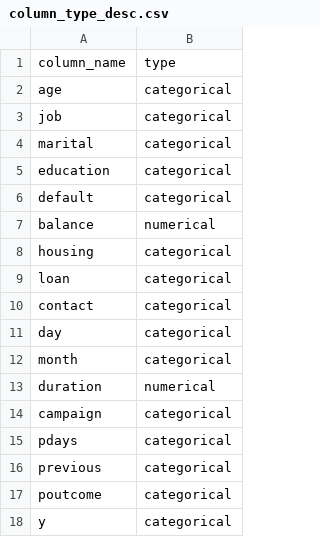
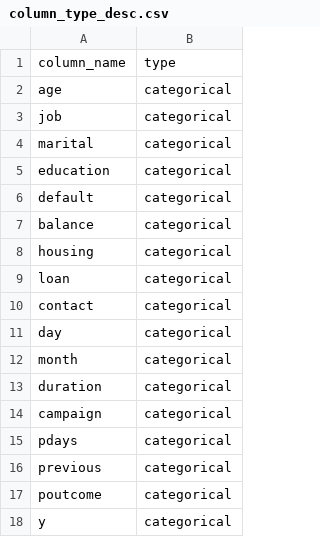
Before and after one commit to ckmeyer1897/Data-Science-for-Dummies, a CSV file: data/metadata/column_type_desc.csv, drawn as a sheet.

Commit message:
Update column_type_desc.csv

```diff
--- a/data/metadata/column_type_desc.csv
+++ b/data/metadata/column_type_desc.csv
@@ -6,3 +6,3 @@ education,categorical
 default,categorical
-balance,numerical
+balance,categorical
 housing,categorical
@@ -12,3 +12,3 @@ day,categorical
 month,categorical
-duration,numerical
+duration,categorical
 campaign,categorical
```
